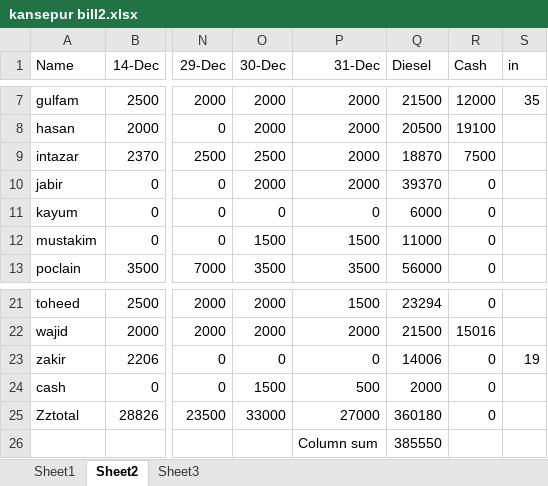
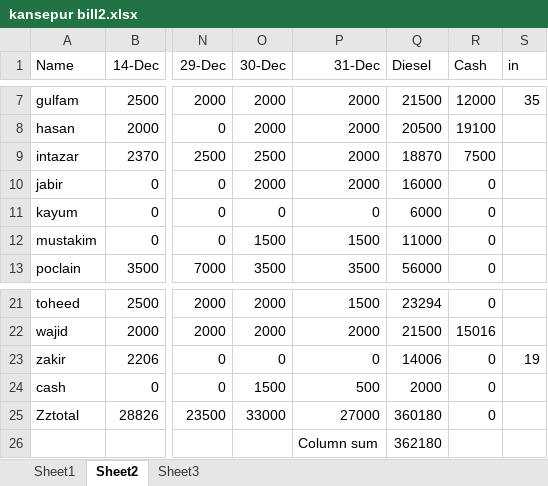
Before and after one commit to noushadkhan01/kansepur-flyash-project, an Excel workbook: bill2/kansepur bill2.xlsx, sheet Sheet2, drawn as a sheet; only a part is shown, gaps mark what is left out; values as stored, in another font and other column widths than the file's, no borders; the diff names each change by its address in the sheet, - before the commit and + after, or states it on an @@ line.

Commit message:
Add files via upload

```diff
--- a/bill2/kansepur bill2.xlsx (sheet Sheet2)
+++ b/bill2/kansepur bill2.xlsx (sheet Sheet2)
-Q10 (Diesel): 39370
+Q10 (Diesel): 16000
-Q26 (Diesel): 385550
+Q26 (Diesel): 362180
```
